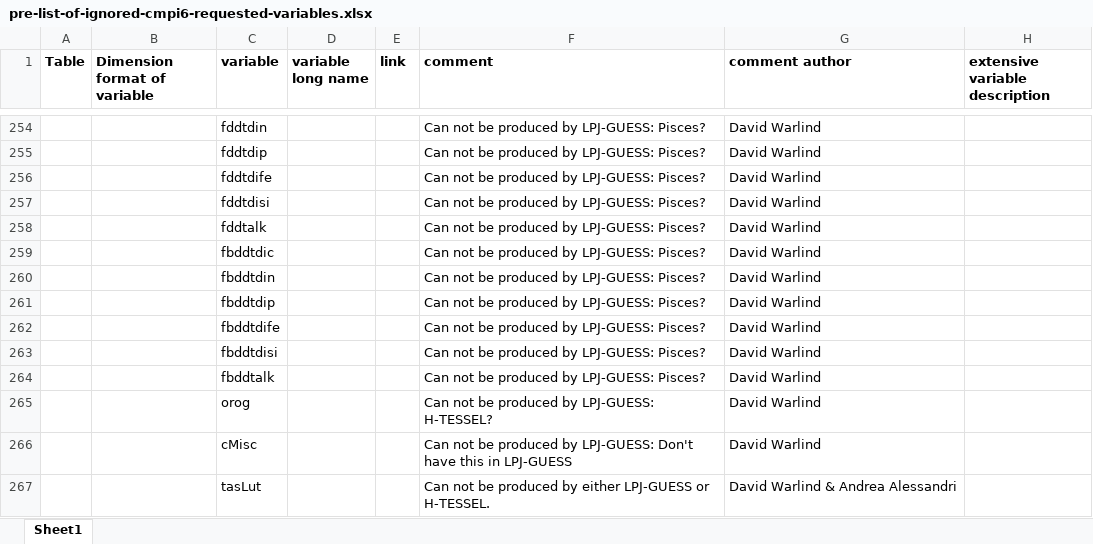
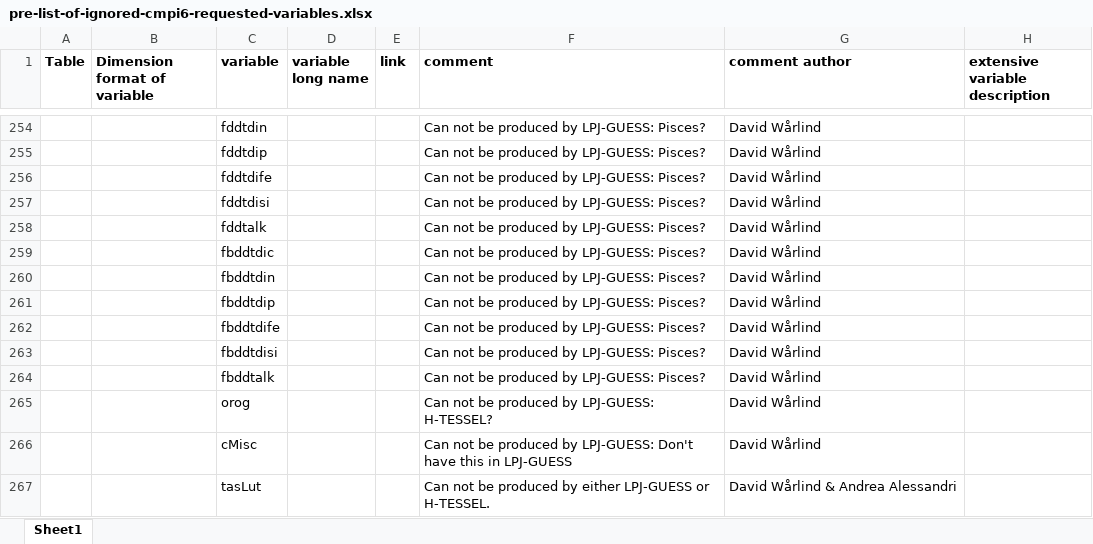
Before and after one commit to EC-Earth/ece2cmor3, an Excel workbook: ece2cmor3/resources/pre-list-of-ignored-cmpi6-requested-variables.xlsx, sheet Sheet1, drawn as a sheet; only a part is shown, gaps mark what is left out; values as stored, in another font and other column widths than the file's, no borders; the diff covers the shown part only; the diff names each change by its address in the sheet, - before the commit and + after, or states it on an @@ line.

```diff
--- a/ece2cmor3/resources/pre-list-of-ignored-cmpi6-requested-variables.xlsx (sheet Sheet1)
+++ b/ece2cmor3/resources/pre-list-of-ignored-cmpi6-requested-variables.xlsx (sheet Sheet1)
-G254:G266 (comment author): David Warlind
+G254:G266 (comment author): David Wårlind
-G267 (comment author): David Warlind & Andrea Alessandri
+G267 (comment author): David Wårlind & Andrea Alessandri
```
Also changed, not shown: 8 added rows, 18 removed rows and 113 edited cells elsewhere in this sheet, ece2cmor3/resources/pre-list-of-identified-missing-cmpi6-requested-variables.xlsx.
